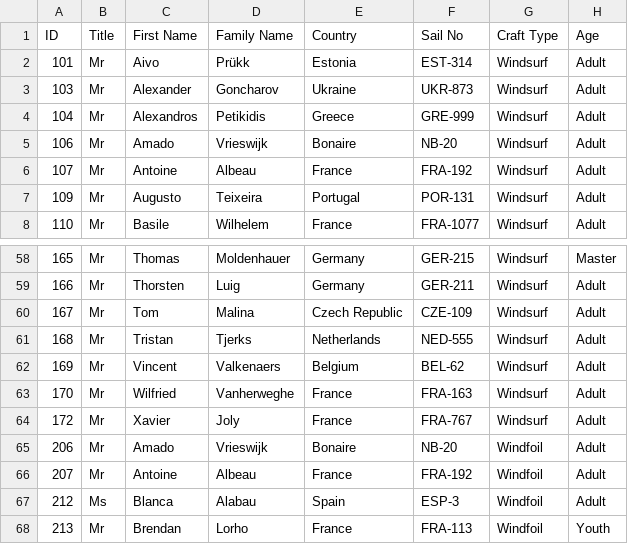
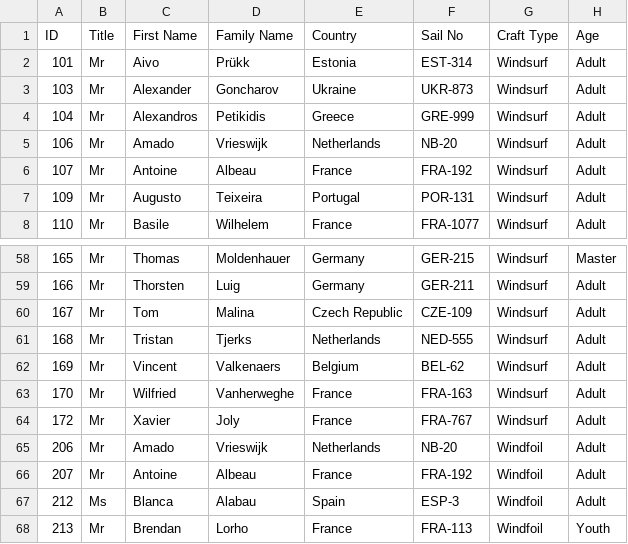
Before and after one commit to Logiqx/wst-results, a CSV file: events/2026/config/entrants.csv, drawn as a sheet; only a part is shown, gaps mark what is left out.

```diff
--- a/events/2026/config/entrants.csv
+++ b/events/2026/config/entrants.csv
@@ -4,3 +4,3 @@ ID,Title,First Name,Family Name,Country,Sail No,Craft Type,Age
 104,Mr,Alexandros,Petikidis,Greece,GRE-999,Windsurf,Adult
-106,Mr,Amado,Vrieswijk,Bonaire,NB-20,Windsurf,Adult
+106,Mr,Amado,Vrieswijk,Netherlands,NB-20,Windsurf,Adult
 107,Mr,Antoine,Albeau,France,FRA-192,Windsurf,Adult
@@ -64,3 +64,3 @@ ID,Title,First Name,Family Name,Country,Sail No,Craft Type,Age
 172,Mr,Xavier,Joly,France,FRA-767,Windsurf,Adult
-206,Mr,Amado,Vrieswijk,Bonaire,NB-20,Windfoil,Adult
+206,Mr,Amado,Vrieswijk,Netherlands,NB-20,Windfoil,Adult
 207,Mr,Antoine,Albeau,France,FRA-192,Windfoil,Adult
```
Also changed, not shown: events/2026/config/entries.tsv.
